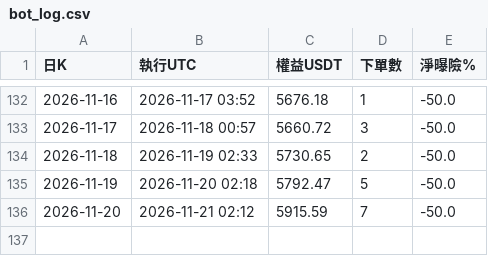
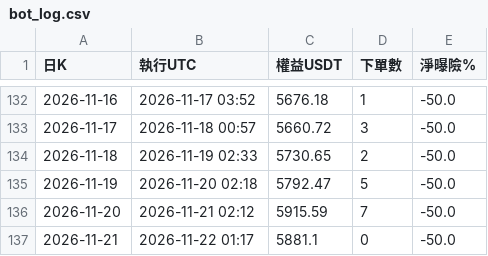
Before and after one commit to pidasin/crypto_combo_forward, a CSV file: bot_log.csv, drawn as a sheet; only a part is shown, gaps mark what is left out.

```diff
--- a/bot_log.csv
+++ b/bot_log.csv
@@ -136 +136,2 @@
 2026-11-20,2026-11-21 02:12,5915.59,7,-50.0
+2026-11-21,2026-11-22 01:17,5881.1,0,-50.0
```
Also changed, not shown: combo_forward_log.csv, paper_log.csv, 3 other files.
